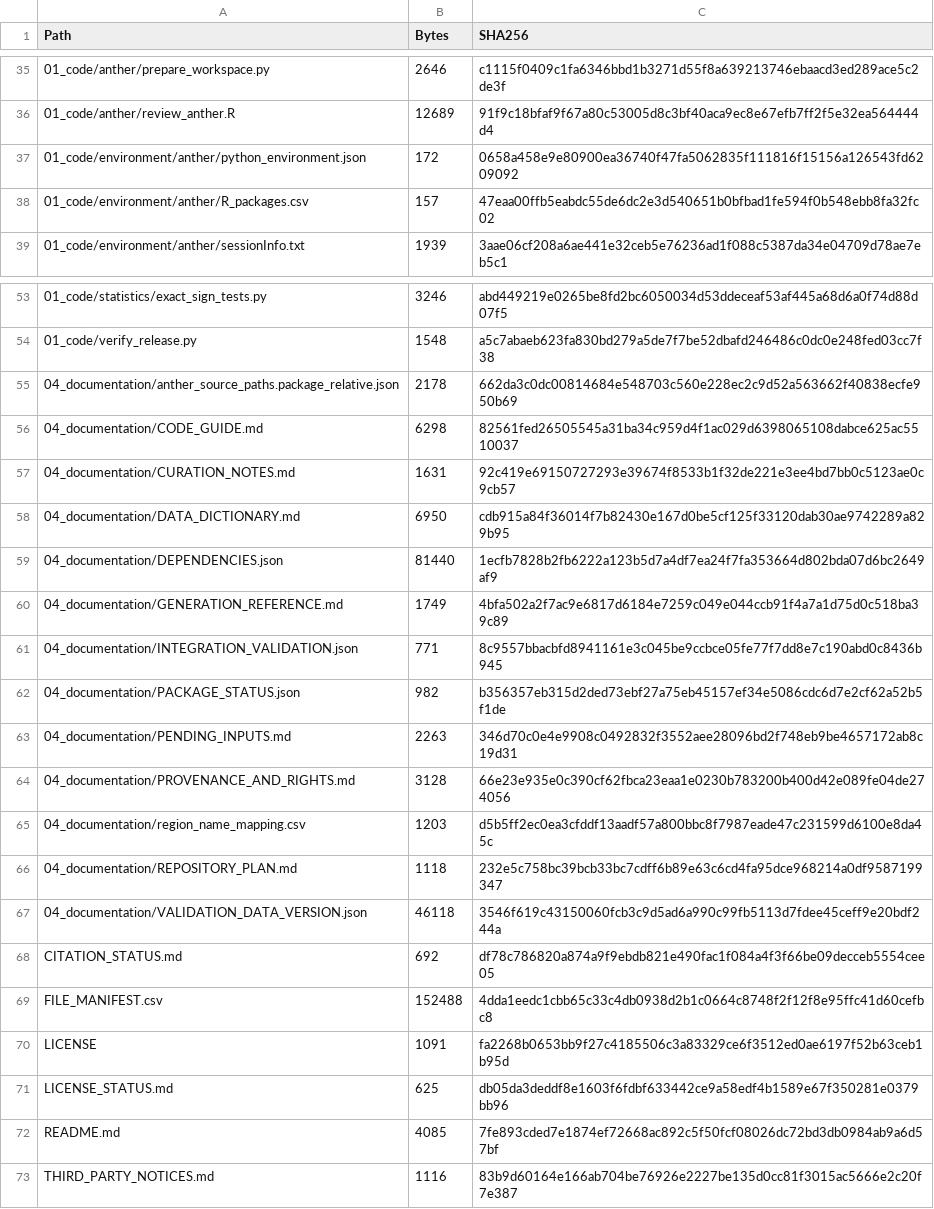
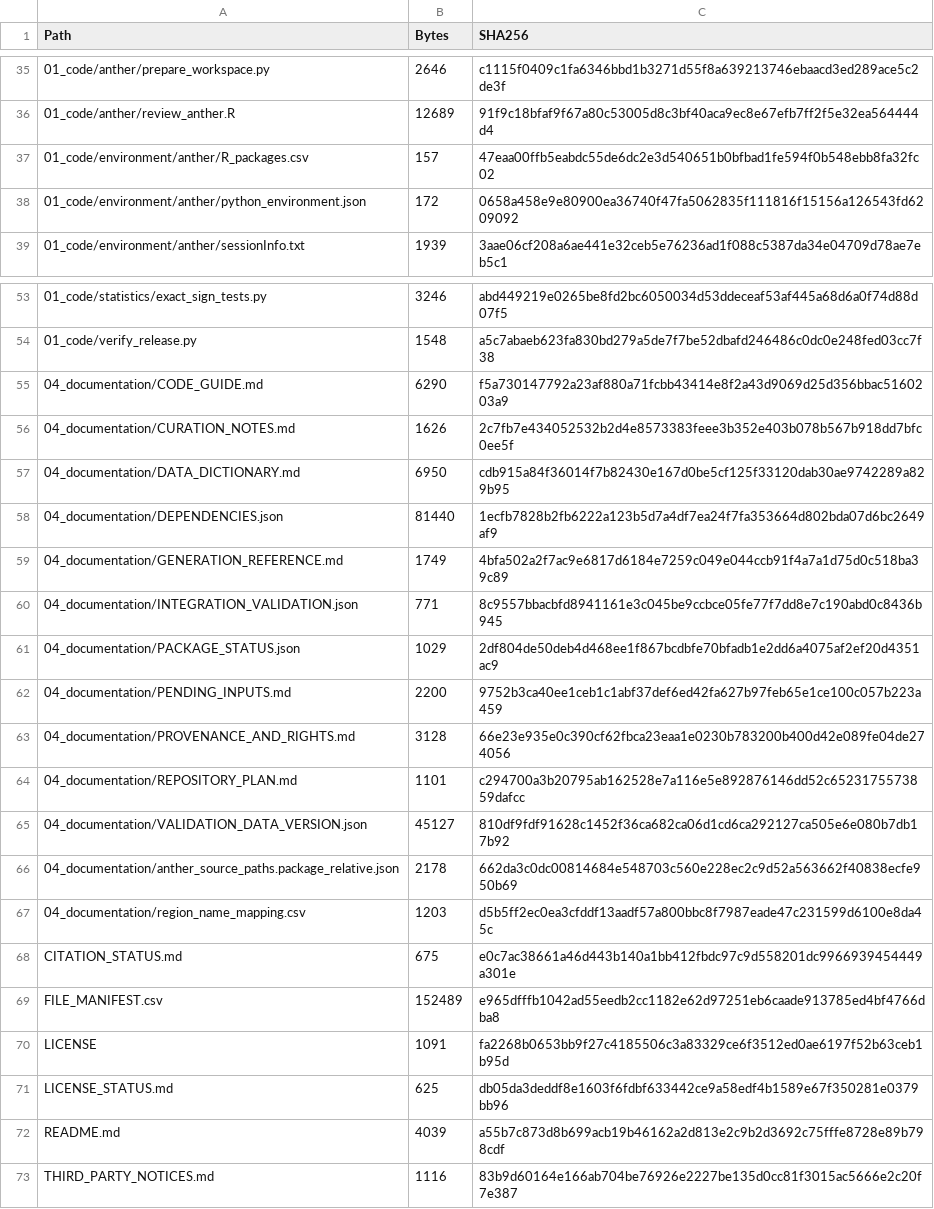
Before and after one commit to Toward-dawn/ACEGP-rice, a CSV file: CODE_FILE_MANIFEST.csv, drawn as a sheet; only a part is shown, gaps mark what is left out.

Commit message:
Update validation inputs and workflow

```diff
--- a/CODE_FILE_MANIFEST.csv
+++ b/CODE_FILE_MANIFEST.csv
@@ -36,4 +36,4 @@ Path,Bytes,SHA256
 01_code/anther/review_anther.R,12689,91f9c18bfaf9f67a80c53005d8c3bf40aca9ec8e67efb7ff2f5e32ea564444d4
+01_code/environment/anther/R_packages.csv,157,47eaa00ffb5eabdc55de6dc2e3d540651b0bfbad1fe594f0b548ebb8fa32fc02
 01_code/environment/anther/python_environment.json,172,0658a458e9e80900ea36740f47fa5062835f111816f15156a126543fd6209092
-01_code/environment/anther/R_packages.csv,157,47eaa00ffb5eabdc55de6dc2e3d540651b0bfbad1fe594f0b548ebb8fa32fc02
 01_code/environment/anther/sessionInfo.txt,1939,3aae06cf208a6ae441e32ceb5e76236ad1f088c5387da34e04709d78ae7eb5c1
@@ -54,5 +54,4 @@ Path,Bytes,SHA256
 01_code/verify_release.py,1548,a5c7abaeb623fa830bd279a5de7f7be52dbafd246486c0dc0e248fed03cc7f38
-04_documentation/anther_source_paths.package_relative.json,2178,662da3c0dc00814684e548703c560e228ec2c9d52a563662f40838ecfe950b69
-04_documentation/CODE_GUIDE.md,6298,82561fed26505545a31ba34c959d4f1ac029d6398065108dabce625ac5510037
-04_documentation/CURATION_NOTES.md,1631,92c419e69150727293e39674f8533b1f32de221e3ee4bd7bb0c5123ae0c9cb57
+04_documentation/CODE_GUIDE.md,6290,f5a730147792a23af880a71fcbb43414e8f2a43d9069d25d356bbac5160203a9
+04_documentation/CURATION_NOTES.md,1626,2c7fb7e434052532b2d4e8573383feee3b352e403b078b567b918dd7bfc0ee5f
 04_documentation/DATA_DICTIONARY.md,6950,cdb915a84f36014f7b82430e167d0be5cf125f33120dab30ae9742289a829b95
@@ -61,13 +60,14 @@ Path,Bytes,SHA256
 04_documentation/INTEGRATION_VALIDATION.json,771,8c9557bbacbfd8941161e3c045be9ccbce05fe77f7dd8e7c190abd0c8436b945
-04_documentation/PACKAGE_STATUS.json,982,b356357eb315d2ded73ebf27a75eb45157ef34e5086cdc6d7e2cf62a52b5f1de
-04_documentation/PENDING_INPUTS.md,2263,346d70c0e4e9908c0492832f3552aee28096bd2f748eb9be4657172ab8c19d31
+04_documentation/PACKAGE_STATUS.json,1029,2df804de50deb4d468ee1f867bcdbfe70bfadb1e2dd6a4075af2ef20d4351ac9
+04_documentation/PENDING_INPUTS.md,2200,9752b3ca40ee1ceb1c1abf37def6ed42fa627b97feb65e1ce100c057b223a459
 04_documentation/PROVENANCE_AND_RIGHTS.md,3128,66e23e935e0c390cf62fbca23eaa1e0230b783200b400d42e089fe04de274056
+04_documentation/REPOSITORY_PLAN.md,1101,c294700a3b20795ab162528e7a116e5e892876146dd52c6523175573859dafcc
+04_documentation/VALIDATION_DATA_VERSION.json,45127,810df9fdf91628c1452f36ca682ca06d1cd6ca292127ca505e6e080b7db17b92
+04_documentation/anther_source_paths.package_relative.json,2178,662da3c0dc00814684e548703c560e228ec2c9d52a563662f40838ecfe950b69
 04_documentation/region_name_mapping.csv,1203,d5b5ff2ec0ea3cfddf13aadf57a800bbc8f7987eade47c231599d6100e8da45c
-04_documentation/REPOSITORY_PLAN.md,1118,232e5c758bc39bcb33bc7cdff6b89e63c6cd4fa95dce968214a0df9587199347
-04_documentation/VALIDATION_DATA_VERSION.json,46118,3546f619c43150060fcb3c9d5ad6a990c99fb5113d7fdee45ceff9e20bdf244a
-CITATION_STATUS.md,692,df78c786820a874a9f9ebdb821e490fac1f084a4f3f66be09decceb5554cee05
-FILE_MANIFEST.csv,152488,4dda1eedc1cbb65c33c4db0938d2b1c0664c8748f2f12f8e95ffc41d60cefbc8
+CITATION_STATUS.md,675,e0c7ac38661a46d443b140a1bb412fbdc97c9d558201dc9966939454449a301e
+FILE_MANIFEST.csv,152489,e965dfffb1042ad55eedb2cc1182e62d97251eb6caade913785ed4bf4766dba8
 LICENSE,1091,fa2268b0653bb9f27c4185506c3a83329ce6f3512ed0ae6197f52b63ceb1b95d
 LICENSE_STATUS.md,625,db05da3deddf8e1603f6fdbf633442ce9a58edf4b1589e67f350281e0379bb96
-README.md,4085,7fe893cded7e1874ef72668ac892c5f50fcf08026dc72bd3db0984ab9a6d57bf
+README.md,4039,a55b7c873d8b699acb19b46162a2d813e2c9b2d3692c75fffe8728e89b798cdf
 THIRD_PARTY_NOTICES.md,1116,83b9d60164e166ab704be76926e2227be135d0cc81f3015ac5666e2c20f7e387
```
Also changed, not shown: FILE_MANIFEST.csv, 9 other files.
